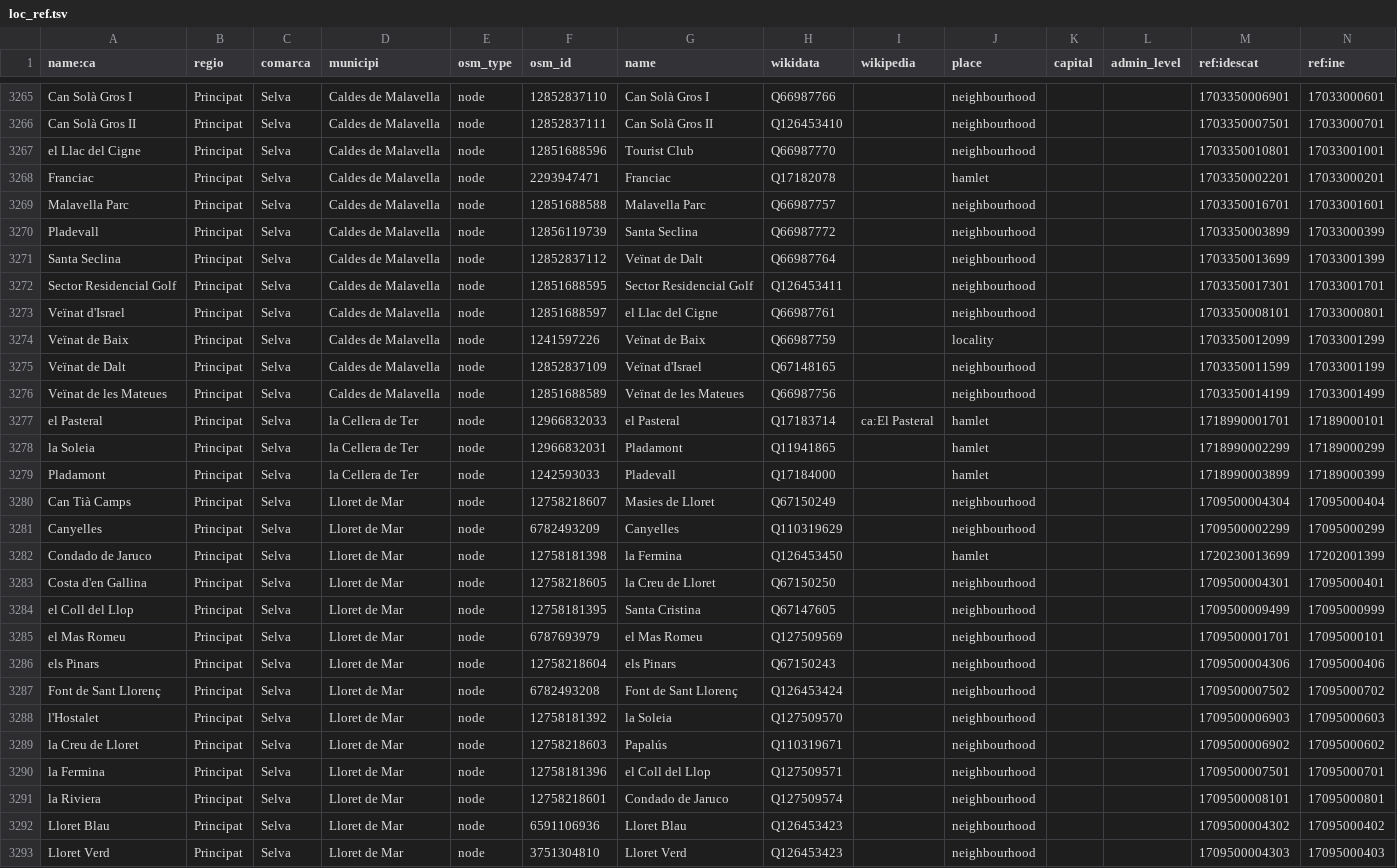
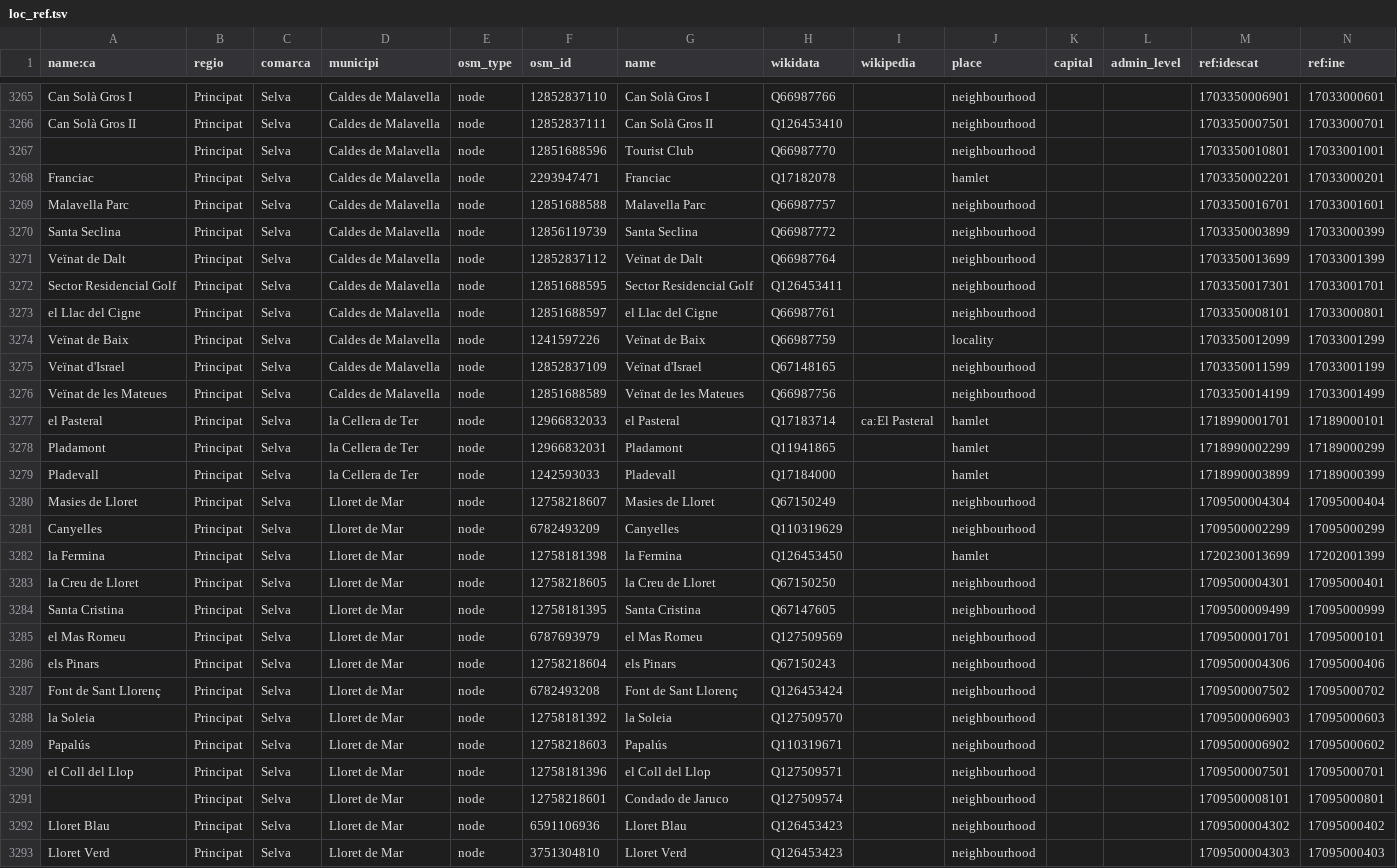
Before and after one commit to OSM-Catalan/monitorOSM, a TSV file: data-raw/loc_ref.tsv, drawn as a sheet; only a part is shown, gaps mark what is left out; the diff covers the shown part only; the diff names each change by its address in the sheet, - before the commit and + after, or states it on an @@ line.

```diff
--- a/data-raw/loc_ref.tsv
+++ b/data-raw/loc_ref.tsv
-A3267 (name:ca): el Llac del Cigne
+A3267 (name:ca): (empty)
-A3270 (name:ca): Pladevall
+A3270 (name:ca): Santa Seclina
-A3271 (name:ca): Santa Seclina
+A3271 (name:ca): Veïnat de Dalt
-A3273 (name:ca): Veïnat d'Israel
+A3273 (name:ca): el Llac del Cigne
-A3275 (name:ca): Veïnat de Dalt
+A3275 (name:ca): Veïnat d'Israel
-A3278 (name:ca): la Soleia
+A3278 (name:ca): Pladamont
-A3279 (name:ca): Pladamont
+A3279 (name:ca): Pladevall
-A3280 (name:ca): Can Tià Camps
+A3280 (name:ca): Masies de Lloret
-A3282 (name:ca): Condado de Jaruco
+A3282 (name:ca): la Fermina
-A3283 (name:ca): Costa d'en Gallina
+A3283 (name:ca): la Creu de Lloret
-A3284 (name:ca): el Coll del Llop
+A3284 (name:ca): Santa Cristina
-A3288 (name:ca): l'Hostalet
+A3288 (name:ca): la Soleia
-A3289 (name:ca): la Creu de Lloret
+A3289 (name:ca): Papalús
-A3290 (name:ca): la Fermina
+A3290 (name:ca): el Coll del Llop
-A3291 (name:ca): la Riviera
+A3291 (name:ca): (empty)
```
Also changed, not shown: 32 edited cells elsewhere in this file, 1 other file.
